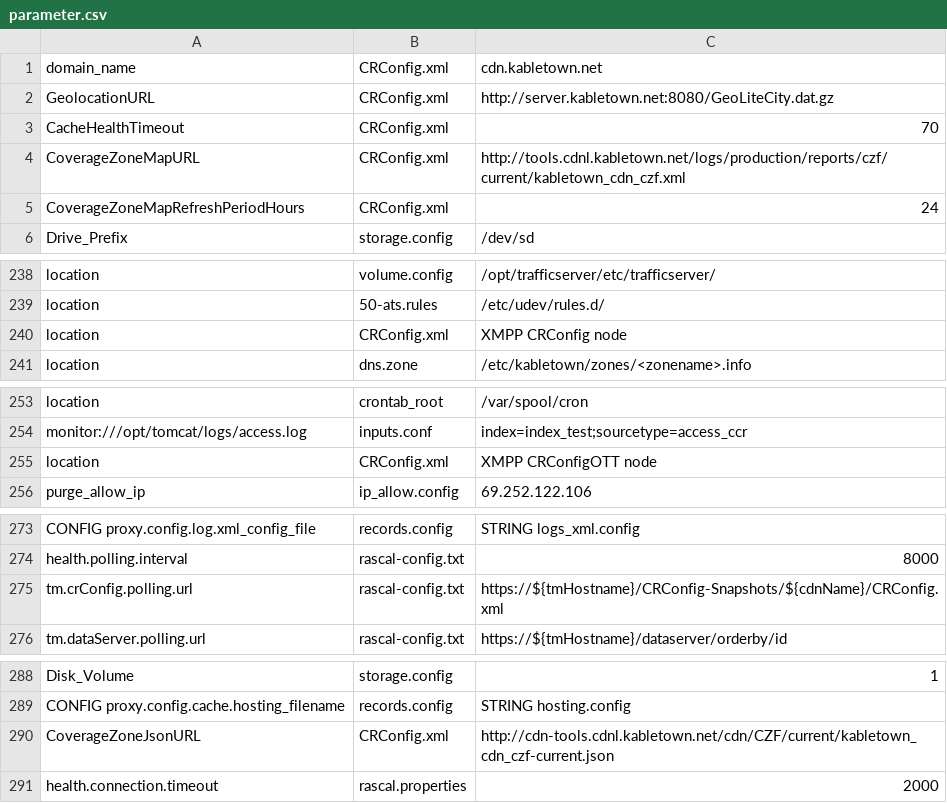
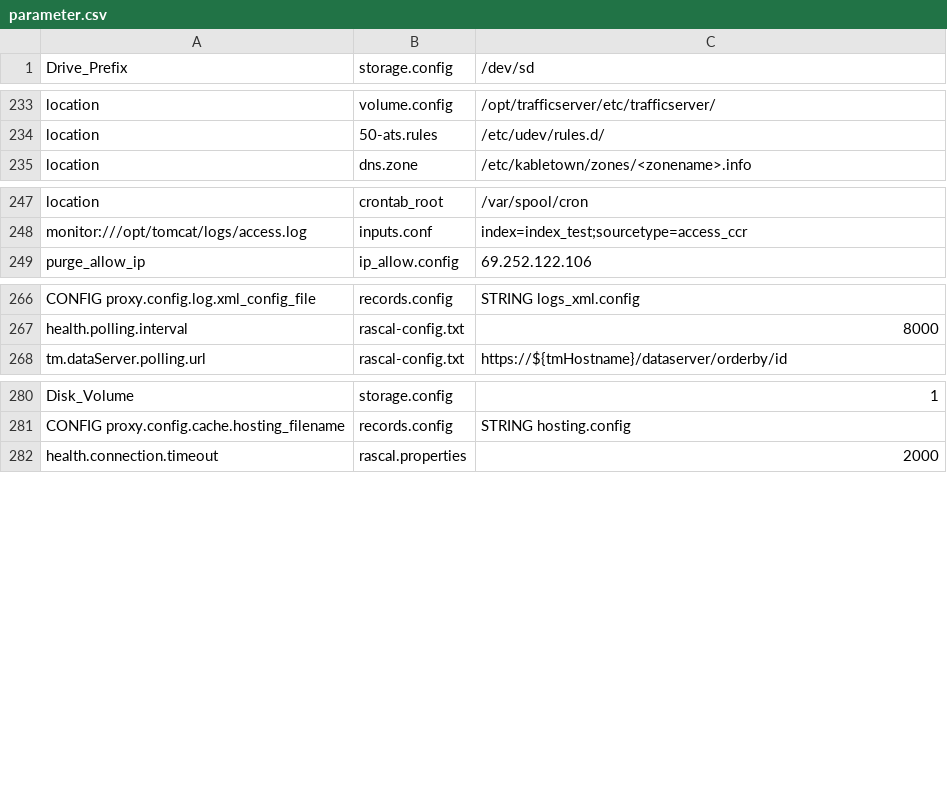
Before and after one commit to apache/trafficcontrol, a CSV file: traffic_ops/install/data/csv/parameter.csv, drawn as a sheet; only a part is shown, gaps mark what is left out; the diff names each change by its address in the sheet, - before the commit and + after, or states it on an @@ line.

```diff
--- a/traffic_ops/install/data/csv/parameter.csv
+++ b/traffic_ops/install/data/csv/parameter.csv
-row 1: domain_name | CRConfig.xml | cdn.kabletown.net
-row 2: GeolocationURL | CRConfig.xml | http://server.kabletown.net:8080/GeoLiteCity.dat.gz
-row 3: CacheHealthTimeout | CRConfig.xml | 70
-row 4: CoverageZoneMapURL | CRConfig.xml | http://tools.cdnl.kabletown.net/logs/production/reports/czf/current/kabletown_cdn_czf.xml
-row 5: CoverageZoneMapRefreshPeriodHours | CRConfig.xml | 24
-row 240: location | CRConfig.xml | XMPP CRConfig node
-row 255: location | CRConfig.xml | XMPP CRConfigOTT node
-row 275: tm.crConfig.polling.url | rascal-config.txt | https://${tmHostname}/CRConfig-Snapshots/${cdnName}/CRConfig.xml
-row 290: CoverageZoneJsonURL | CRConfig.xml | http://cdn-tools.cdnl.kabletown.net/cdn/CZF/current/kabletown_cdn_czf-current.json
```
Also changed, not shown: traffic_ops/install/data/csv/profile_parameter.csv, 2 other files.
